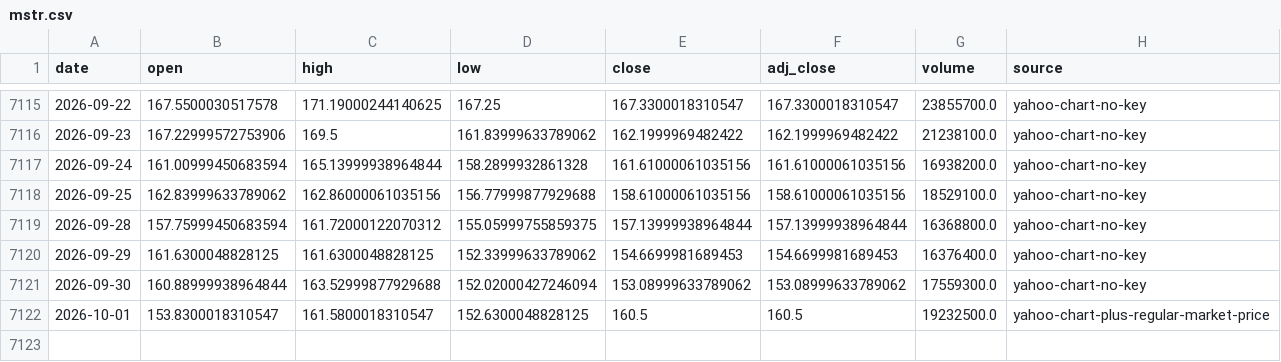
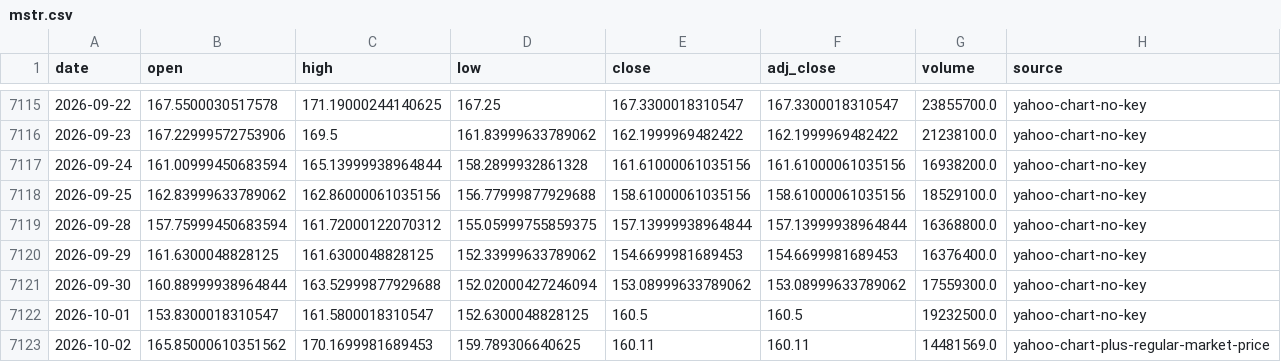
Before and after one commit to leescottd-crypto/Multi-Asset-Cycle-Dashboard, a CSV file: data/raw/mstr.csv, drawn as a sheet; only a part is shown, gaps mark what is left out.

```diff
--- a/data/raw/mstr.csv
+++ b/data/raw/mstr.csv
@@ -7121,2 +7121,3 @@ date,open,high,low,close,adj_close,volume,source
 2026-09-30,160.88999938964844,163.52999877929688,152.02000427246094,153.08999633789062,153.08999633789062,17559300.0,yahoo-chart-no-key
-2026-10-01,153.8300018310547,161.5800018310547,152.6300048828125,160.5,160.5,19232500.0,yahoo-chart-plus-regular-market-price
+2026-10-01,153.8300018310547,161.5800018310547,152.6300048828125,160.5,160.5,19232500.0,yahoo-chart-no-key
+2026-10-02,165.85000610351562,170.1699981689453,159.789306640625,160.11,160.11,14481569.0,yahoo-chart-plus-regular-market-price
```
Also changed, not shown: data/raw/eth.csv, data/raw/gold.csv, 55 other files.
